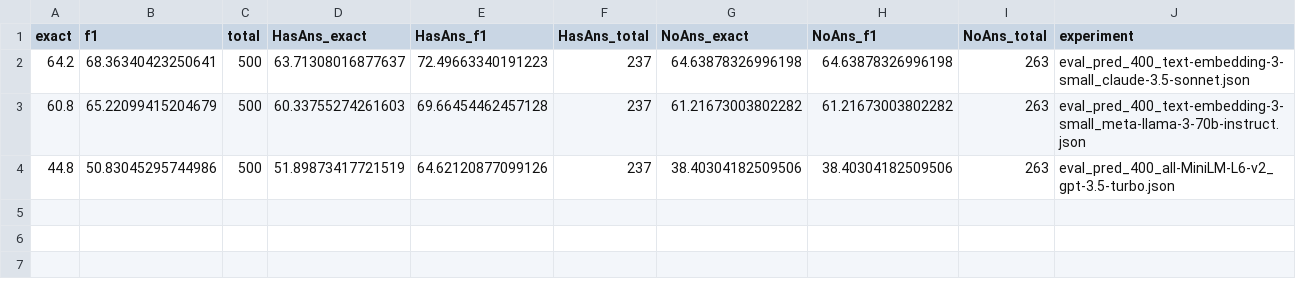
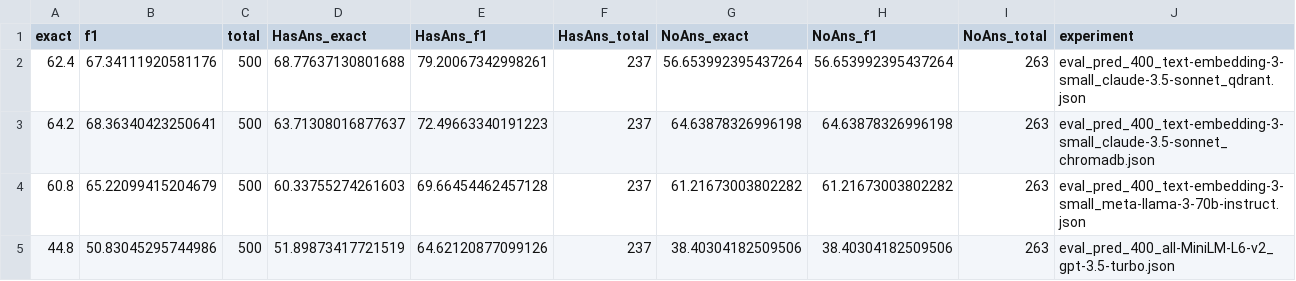
Before and after one commit to mariadancianu/RAG-Optimization, a CSV file: eval_results/optimize_results/df_all_results.csv, drawn as a sheet.

Commit message:
add eval results for qdrant + claude-3.5-sonnet

```diff
--- a/eval_results/optimize_results/df_all_results.csv
+++ b/eval_results/optimize_results/df_all_results.csv
@@ -1,3 +1,4 @@
 exact,f1,total,HasAns_exact,HasAns_f1,HasAns_total,NoAns_exact,NoAns_f1,NoAns_total,experiment
-64.2,68.36340423250641,500,63.71308016877637,72.49663340191223,237,64.63878326996198,64.63878326996198,263,eval_pred_400_text-embedding-3-small_claude-3.5-sonnet.json
+62.4,67.34111920581176,500,68.77637130801688,79.20067342998261,237,56.653992395437264,56.653992395437264,263,eval_pred_400_text-embedding-3-small_claude-3.5-sonnet_qdrant.json
+64.2,68.36340423250641,500,63.71308016877637,72.49663340191223,237,64.63878326996198,64.63878326996198,263,eval_pred_400_text-embedding-3-small_claude-3.5-sonnet_chromadb.json
 60.8,65.22099415204679,500,60.33755274261603,69.66454462457128,237,61.21673003802282,61.21673003802282,263,eval_pred_400_text-embedding-3-small_meta-llama-3-70b-instruct.json
```
Also changed, not shown: 7 other files.
